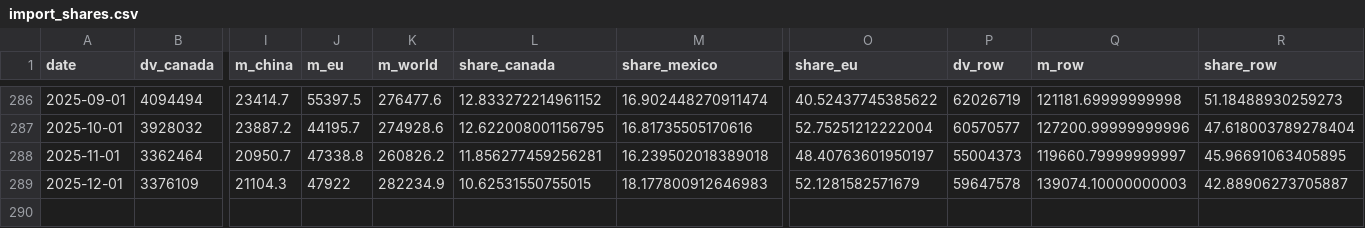
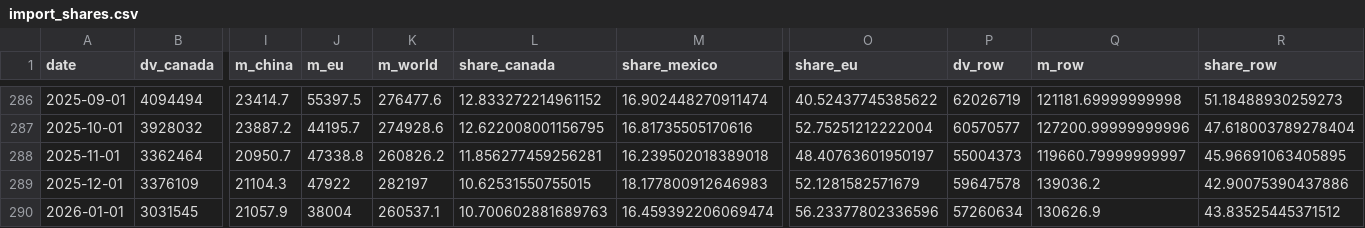
Before and after one commit to Budget-Lab-Yale/tariff-impact-tracker, a CSV file: output/import_shares.csv, drawn as a sheet; only a part is shown, gaps mark what is left out; rows hold the shown columns only; the diff names each change by its address in the sheet, - before the commit and + after, or states it on an @@ line.

```diff
--- a/output/import_shares.csv
+++ b/output/import_shares.csv
-K289 (m_world): 282234.9
+K289 (m_world): 282197
-Q289 (m_row): 139074.10000000003
+Q289 (m_row): 139036.2
-R289 (share_row): 42.88906273705887
+R289 (share_row): 42.90075390437886
+row 290: 2026-01-01 | 3031545 | 21057.9 | 38004 | 260537.1 | 10.700602881689763 | 16.459392206069474 | 56.23377802336596 | 57260634 | 130626.9 | 43.83525445371512
```
Also changed, not shown: output/e_jt_employment_index.csv, output/employment_index_I_t.csv, 47 other files.
